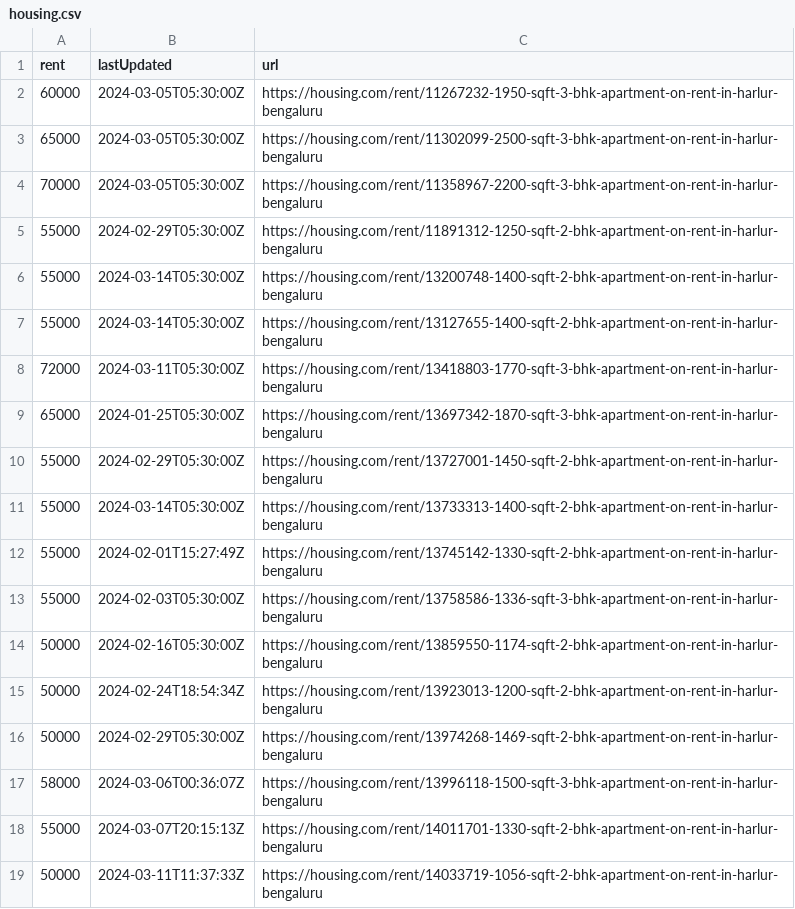
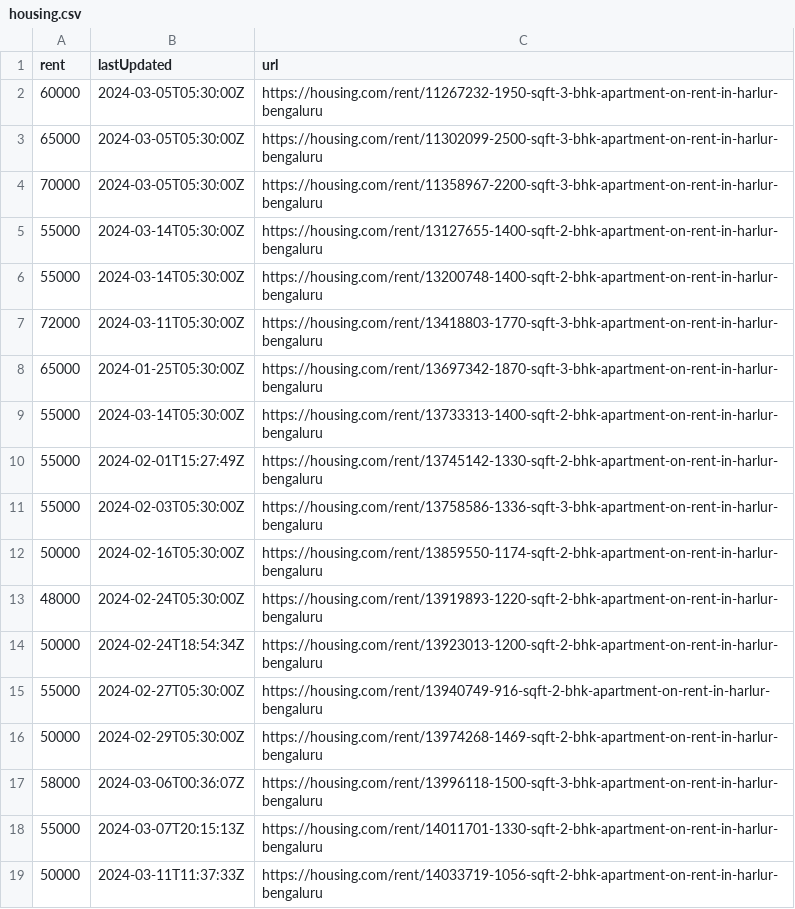
Before and after one commit to KShivendu/blr-societies, a CSV file: data/housing.csv, drawn as a sheet; only a part is shown; the diff covers the shown part only.

```diff
--- a/data/housing.csv
+++ b/data/housing.csv
@@ -4,8 +4,6 @@ rent, lastUpdated, url
 "70000","2024-03-05T05:30:00Z","https://housing.com/rent/11358967-2200-sqft-3-bhk-apartment-on-rent-in-harlur-bengaluru"
-"55000","2024-02-29T05:30:00Z","https://housing.com/rent/11891312-1250-sqft-2-bhk-apartment-on-rent-in-harlur-bengaluru"
+"55000","2024-03-14T05:30:00Z","https://housing.com/rent/13127655-1400-sqft-2-bhk-apartment-on-rent-in-harlur-bengaluru"
 "55000","2024-03-14T05:30:00Z","https://housing.com/rent/13200748-1400-sqft-2-bhk-apartment-on-rent-in-harlur-bengaluru"
-"55000","2024-03-14T05:30:00Z","https://housing.com/rent/13127655-1400-sqft-2-bhk-apartment-on-rent-in-harlur-bengaluru"
 "72000","2024-03-11T05:30:00Z","https://housing.com/rent/13418803-1770-sqft-3-bhk-apartment-on-rent-in-harlur-bengaluru"
 "65000","2024-01-25T05:30:00Z","https://housing.com/rent/13697342-1870-sqft-3-bhk-apartment-on-rent-in-harlur-bengaluru"
-"55000","2024-02-29T05:30:00Z","https://housing.com/rent/13727001-1450-sqft-2-bhk-apartment-on-rent-in-harlur-bengaluru"
 "55000","2024-03-14T05:30:00Z","https://housing.com/rent/13733313-1400-sqft-2-bhk-apartment-on-rent-in-harlur-bengaluru"
@@ -14,3 +12,5 @@ rent, lastUpdated, url
 "50000","2024-02-16T05:30:00Z","https://housing.com/rent/13859550-1174-sqft-2-bhk-apartment-on-rent-in-harlur-bengaluru"
+"48000","2024-02-24T05:30:00Z","https://housing.com/rent/13919893-1220-sqft-2-bhk-apartment-on-rent-in-harlur-bengaluru"
 "50000","2024-02-24T18:54:34Z","https://housing.com/rent/13923013-1200-sqft-2-bhk-apartment-on-rent-in-harlur-bengaluru"
+"55000","2024-02-27T05:30:00Z","https://housing.com/rent/13940749-916-sqft-2-bhk-apartment-on-rent-in-harlur-bengaluru"
 "50000","2024-02-29T05:30:00Z","https://housing.com/rent/13974268-1469-sqft-2-bhk-apartment-on-rent-in-harlur-bengaluru"
```
Also changed, not shown: 10 added rows, 11 removed rows, 3 moved rows and 2 edited cells elsewhere in this file.
